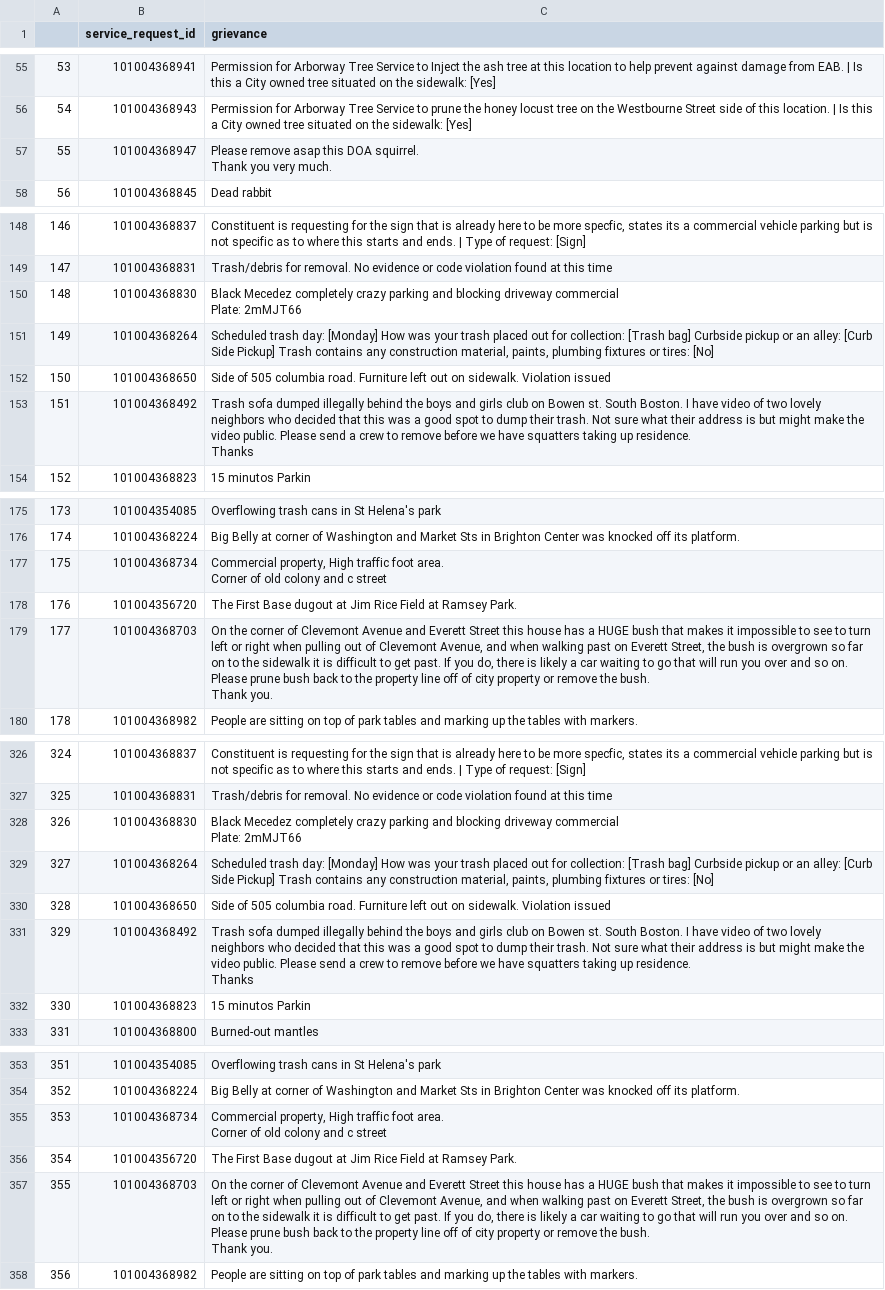
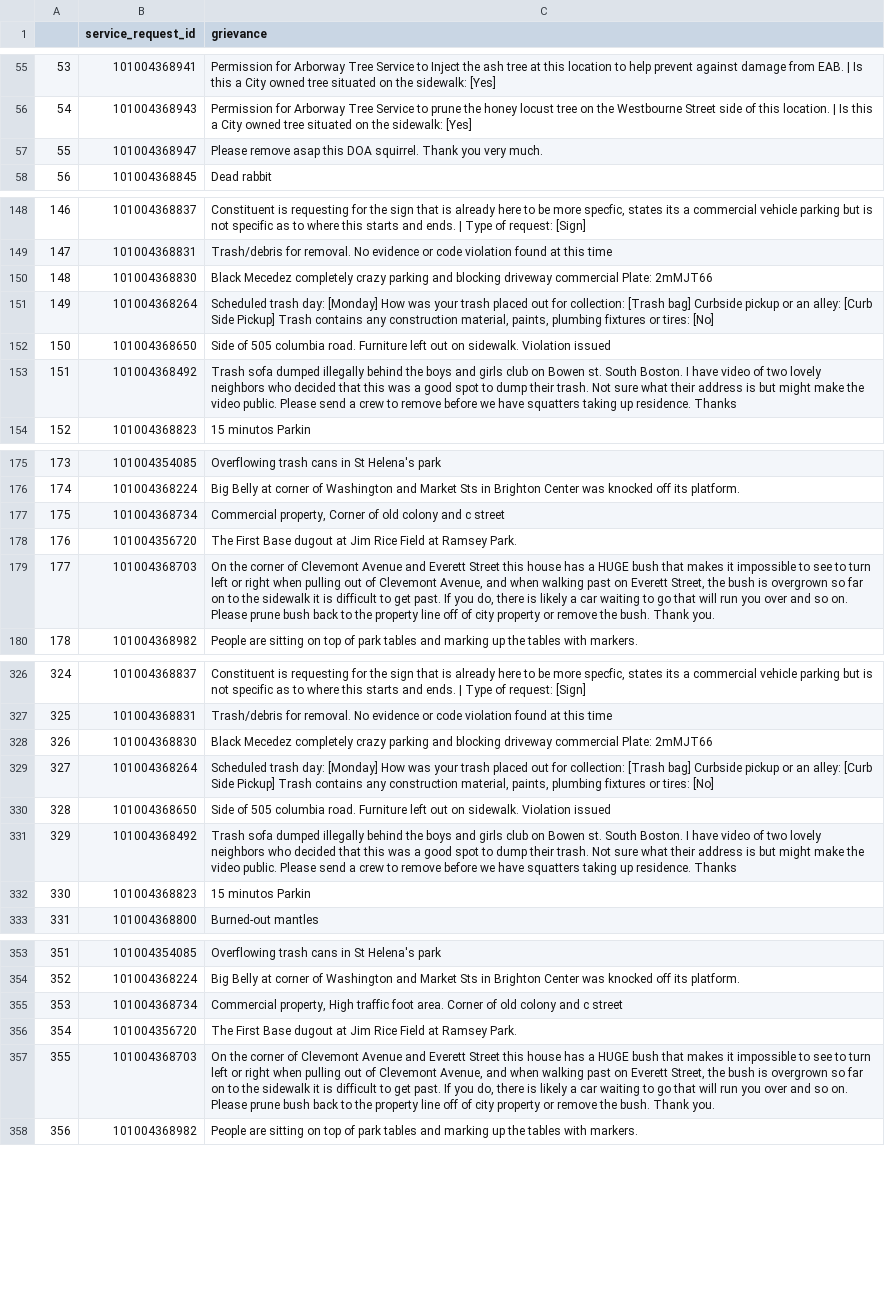
Before and after one commit to monum/311-translation, a CSV file: data/final_grievances.csv, drawn as a sheet; only a part is shown, gaps mark what is left out; ↵ is a line break in a cell; the diff covers the shown part only; the diff names each change by its address in the sheet, - before the commit and + after, or states it on an @@ line.

```diff
--- a/data/final_grievances.csv
+++ b/data/final_grievances.csv
-C57 (grievance): …very much.
+C57 (grievance): …very much.
-C150 (grievance): …Plate: 2mMJT66
+C150 (grievance): …Plate: 2mMJT66
-C153 (grievance): …residence. ↵ Thanks
+C153 (grievance): …residence. Thanks
-C177 (grievance): Commercial property, High traffic foot area. ↵ Corner of…
+C177 (grievance): Commercial property, Corner of…
-C179 (grievance): …Thank you.
+C179 (grievance): …Thank you.
-C328 (grievance): …Plate: 2mMJT66
+C328 (grievance): …Plate: 2mMJT66
-C331 (grievance): …residence. ↵ Thanks
+C331 (grievance): …residence. Thanks
-C355 (grievance): …c street
+C355 (grievance): …c street
-C357 (grievance): …Thank you.
+C357 (grievance): …Thank you.
```
Also changed, not shown: 63 edited cells elsewhere in this file, 1 other file.
